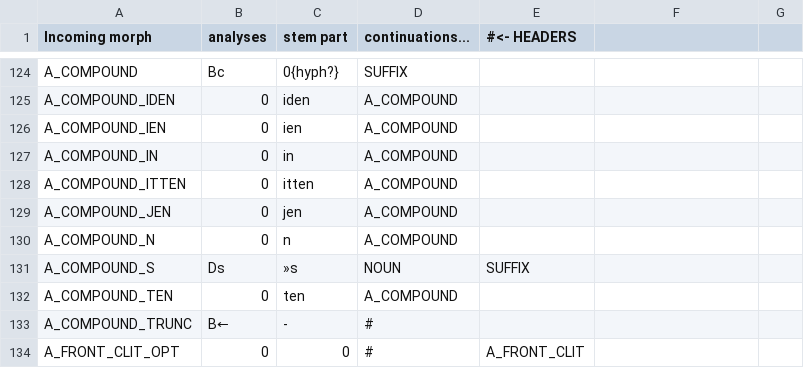
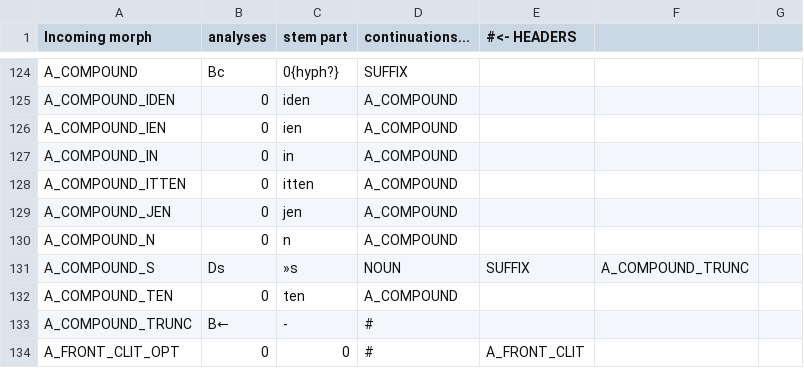
Before and after one commit to flammie/omorfi, a TSV file: src/lexical/continuations/adjective-inflections.tsv, drawn as a sheet; only a part is shown, gaps mark what is left out.

```diff
--- a/src/lexical/continuations/adjective-inflections.tsv
+++ b/src/lexical/continuations/adjective-inflections.tsv
@@ -130,3 +130,3 @@ A_COMPOUND_JEN	0	jen	A_COMPOUND
 A_COMPOUND_N	0	n	A_COMPOUND
-A_COMPOUND_S	Ds	»s	NOUN	SUFFIX
+A_COMPOUND_S	Ds	»s	NOUN	SUFFIX	A_COMPOUND_TRUNC
 A_COMPOUND_TEN	0	ten	A_COMPOUND
```
Also changed, not shown: src/lexical/continuations/adjective-stems.tsv.
